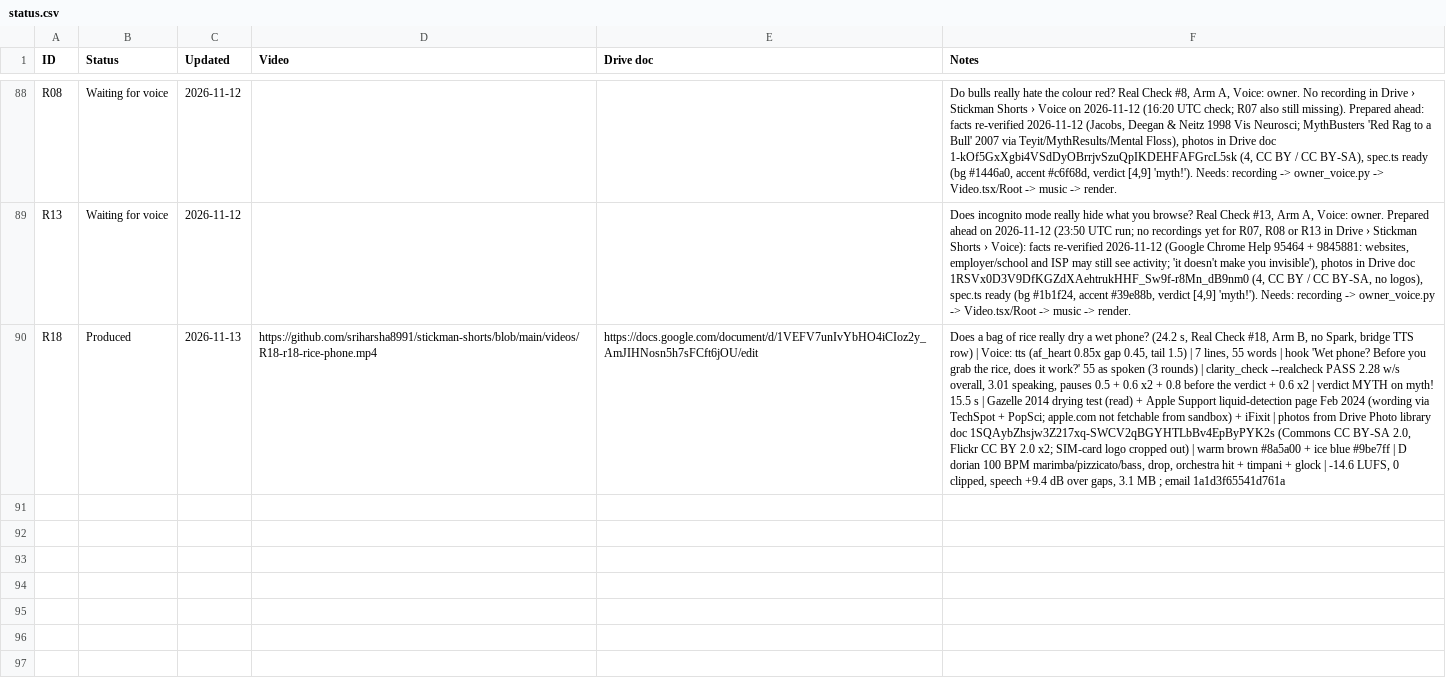
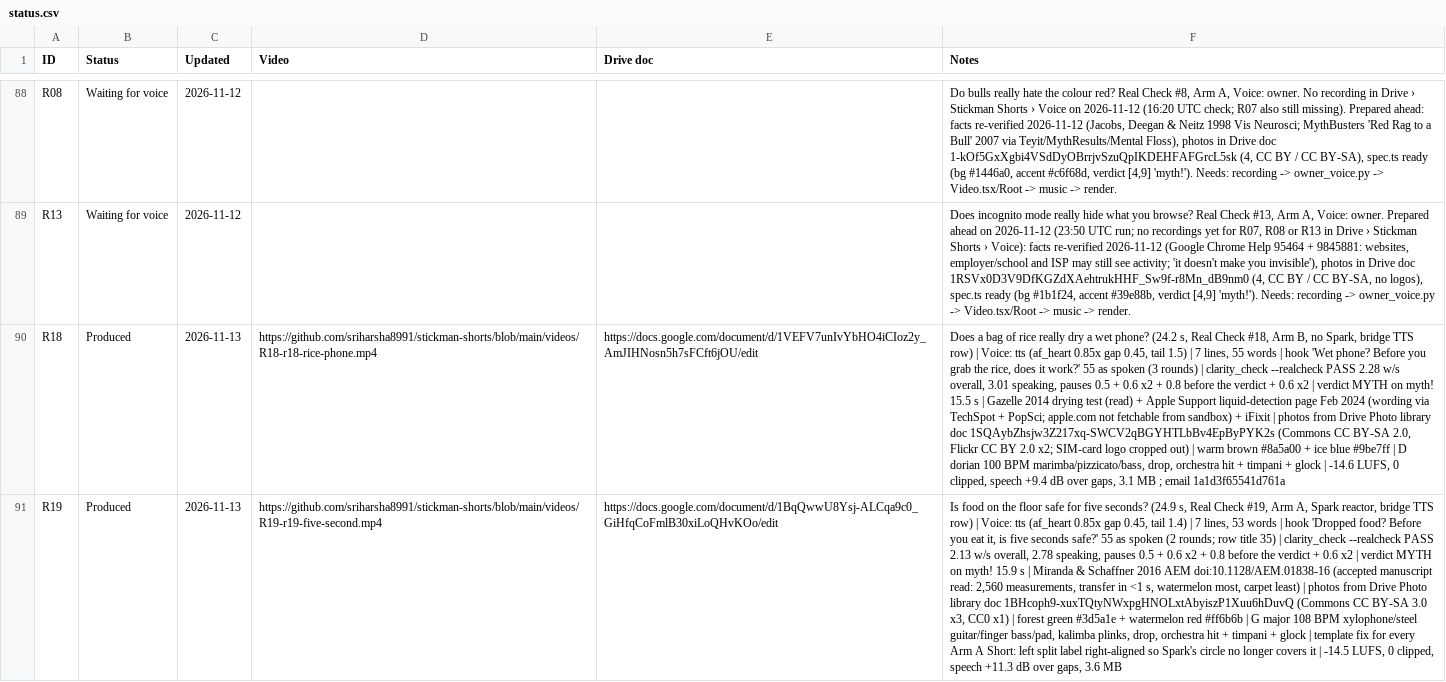
Before and after one commit to sriharsha8991/stickman-shorts, a CSV file: plan/status.csv, drawn as a sheet; only a part is shown, gaps mark what is left out; the diff names each change by its address in the sheet, - before the commit and + after, or states it on an @@ line.

```diff
--- a/plan/status.csv
+++ b/plan/status.csv
+row 91: R19 | Produced | 2026-11-13 | https://github.com/sriharsha8991/stickman-shorts/blob/main/videos/R19-r19-five-second.mp4 | https://docs.google.com/document/d/1BqQwwU8Ysj-ALCqa9c0_GiHfqCoFmlB30xiLoQHvKOo/edit | Is food on the floor safe for five seconds? (24.9 s, Real Check #19, Arm A, Spark reactor, bridge TTS row) | Voice: tts (af_heart 0.85x gap 0.45, tail 1.4) | 7 lines, 53 words | hook 'Dropped food? Before you eat it, is five seconds safe?' 55 as spoken (2 rounds; row title 35) | clarity_check --realcheck PASS 2.13 w/s overall, 2.78 speaking, pauses 0.5 + 0.6 x2 + 0.8 before the verdict + 0.6 x2 | verdict MYTH on myth! 15.9 s | Miranda & Schaffner 2016 AEM doi:10.1128/AEM.01838-16 (accepted manuscript read: 2,560 measurements, transfer in <1 s, watermelon most, carpet least) | photos from Drive Photo library doc 1BHcoph9-xuxTQtyNWxpgHNOLxtAbyiszP1Xuu6hDuvQ (Commons CC BY-SA 3.0 x3, CC0 x1) | forest green #3d5a1e + watermelon red #ff6b6b | G major 108 BPM xylophone/steel guitar/finger bass/pad, kalimba plinks, drop, orchestra hit + timpani + glock | template fix for every Arm A Short: left split label right-aligned so Spark's circle no longer covers it | -14.5 LUFS, 0 clipped, speech +11.3 dB over gaps, 3.6 MB
```
Also changed, not shown: plan/slate_v5.csv, 19 other files.
